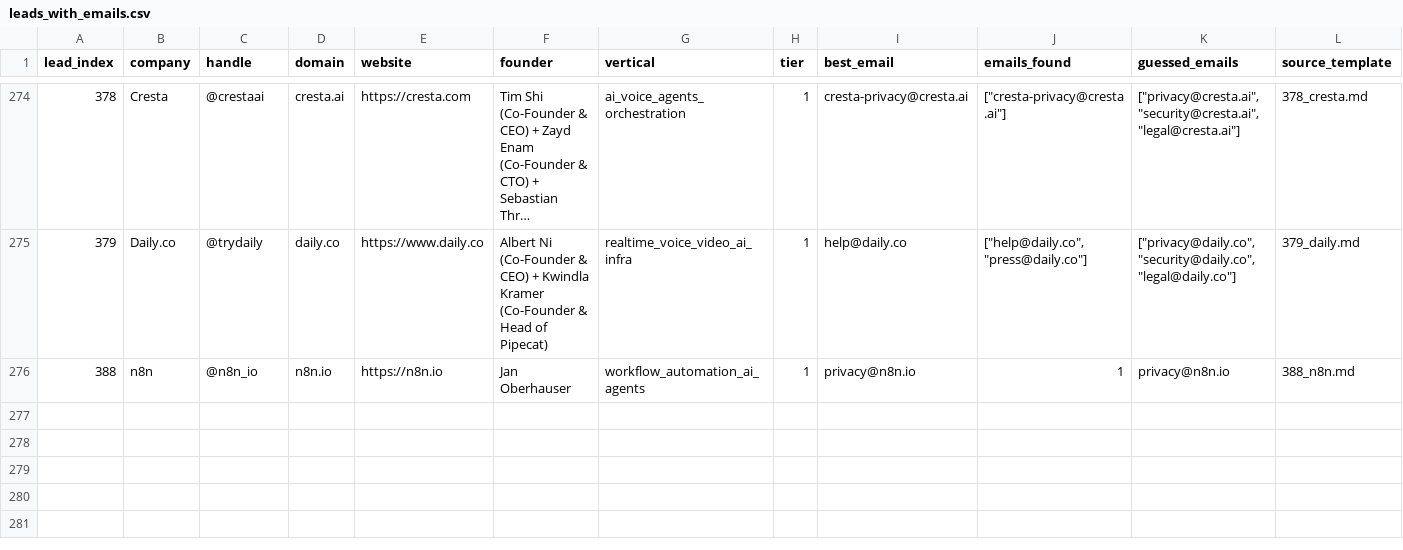
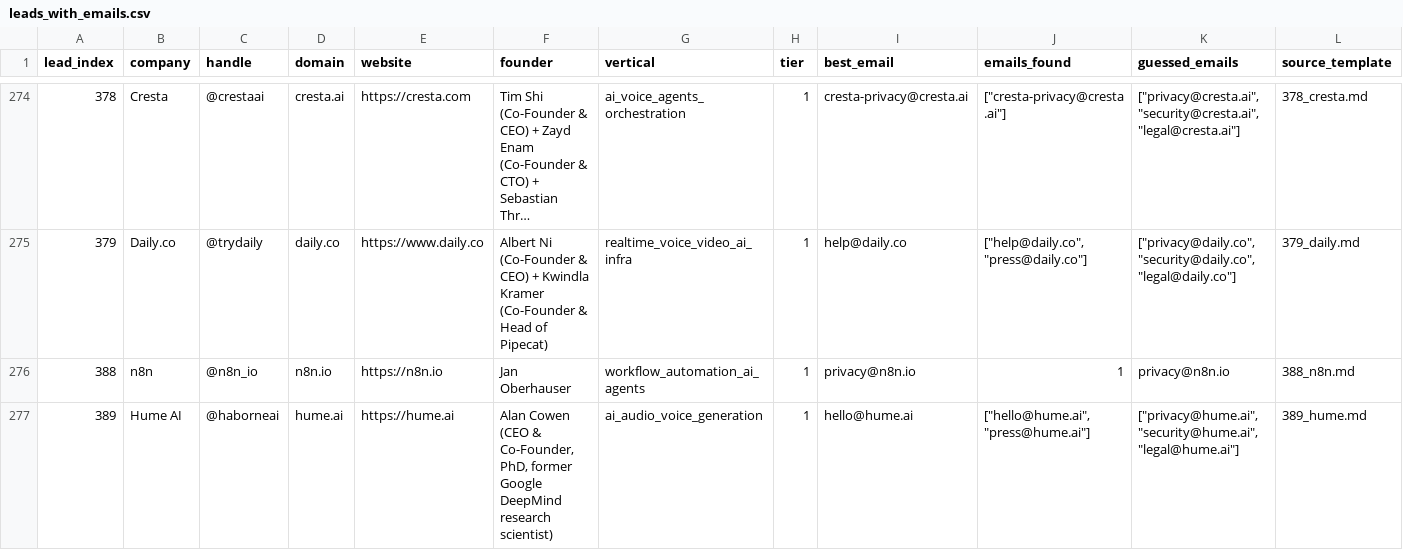
Before and after one commit to TalonForgeHQ/atlas-store, a CSV file: cold_email/leads_with_emails.csv, drawn as a sheet; only a part is shown, gaps mark what is left out; long unchanged cells end in …; rows hold the shown columns only; the diff names each change by its address in the sheet, - before the commit and + after, or states it on an @@ line.

Commit message:
Tick 2003Z — Lead 389 Hume AI + Template 389 + build-log

```diff
--- a/cold_email/leads_with_emails.csv
+++ b/cold_email/leads_with_emails.csv
+row 277: 389 | Hume AI | @haborneai | hume.ai | https://hume.ai | Alan Cowen (CEO & Co-Founder, PhD, former Google DeepMind research scientist) | ai_audio_voice_generation | 1 | hello@hume.ai | ["hello@hume.ai", "press@hume.ai"] | ["privacy@hume.ai", "security@hume.ai", "legal@hume.ai"] | 389_hume.md
```
Also changed, not shown: cold_email/leads.csv, 2 other files.
